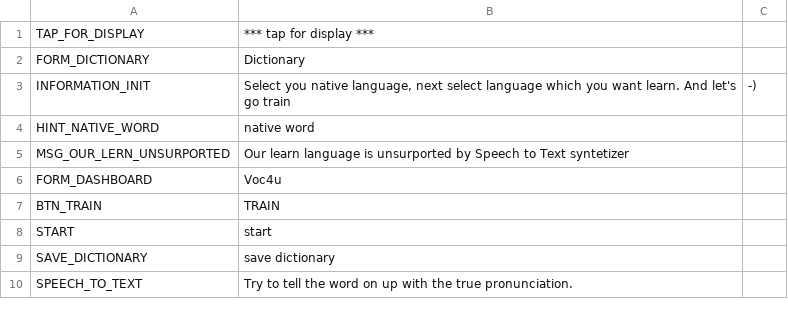
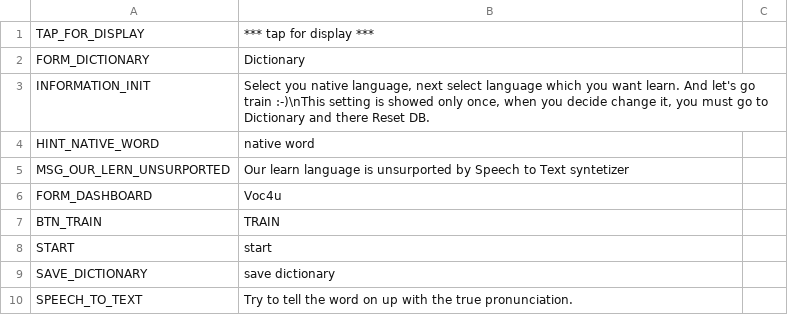
Before and after one commit to m1uan/voc4u, a CSV file: initdata/translates/en.csv, drawn as a sheet; only a part is shown.

```diff
--- a/initdata/translates/en.csv
+++ b/initdata/translates/en.csv
@@ -2,3 +2,3 @@ TAP_FOR_DISPLAY;*** tap for display ***;
 FORM_DICTIONARY;Dictionary;
-INFORMATION_INIT;Select you native language, next select language which you want learn. And let's go train ;-)
+INFORMATION_INIT;Select you native language, next select language which you want learn. And let's go train :-)\nThis setting is showed only once, when you decide change it, you must go to Dictionary and there Reset DB.
 HINT_NATIVE_WORD;native word;
```
Also changed, not shown: initdata/translates/cz.csv, 2 other files.
